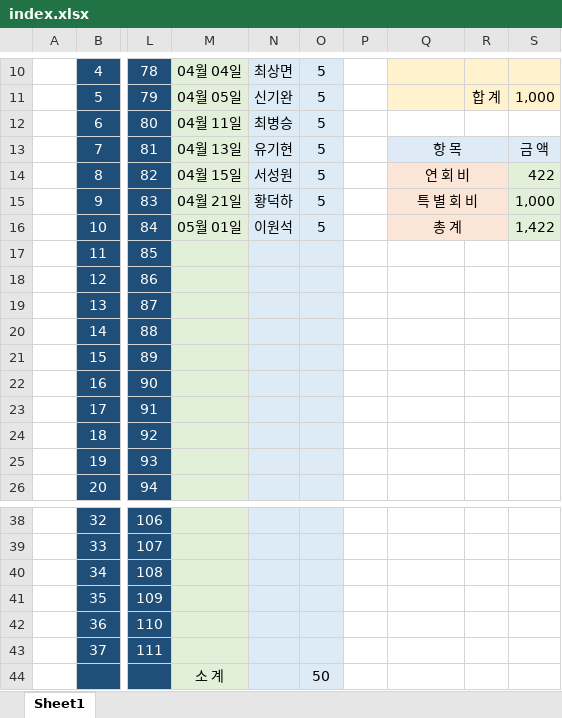
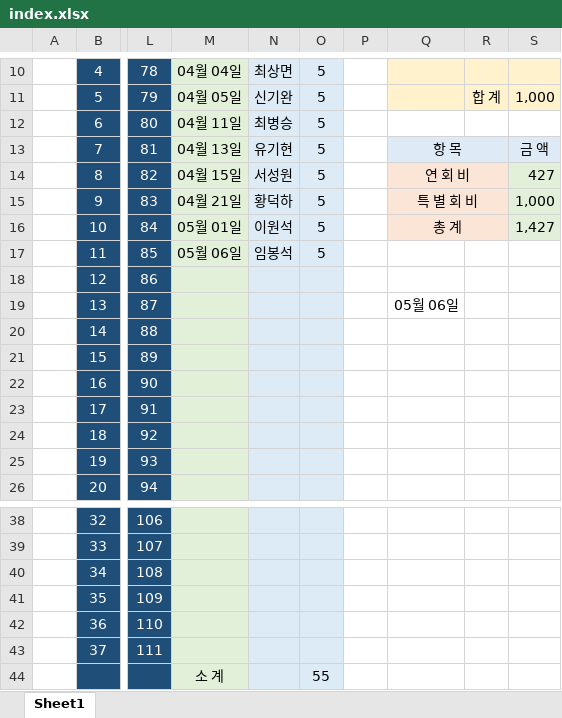
Before and after one commit to IKANGIS/github.io, an Excel workbook: index.xlsx, sheet Sheet1, drawn as a sheet; only a part is shown, gaps mark what is left out; values as stored, in another font and other column widths than the file's, no borders; the diff names each change by its address in the sheet, - before the commit and + after, or states it on an @@ line.

```diff
--- a/index.xlsx (sheet Sheet1)
+++ b/index.xlsx (sheet Sheet1)
-S14: 422
+S14: 427
-S16: 1,422
+S16: 1,427
-M17: (empty)
+M17: 05월 06일
-N17: (empty)
+N17: 임봉석
-O17: (empty)
+O17: 5
-Q19: (empty)
+Q19: 05월 06일
-O44: 50
+O44: 55
```
Also changed, not shown: 2 other files.
